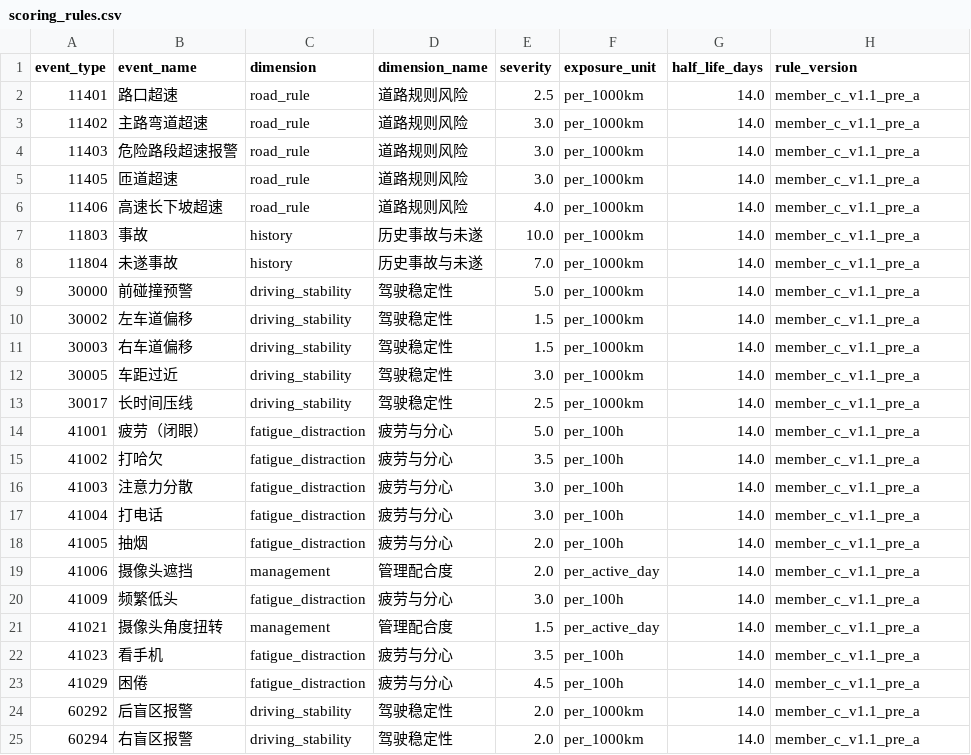
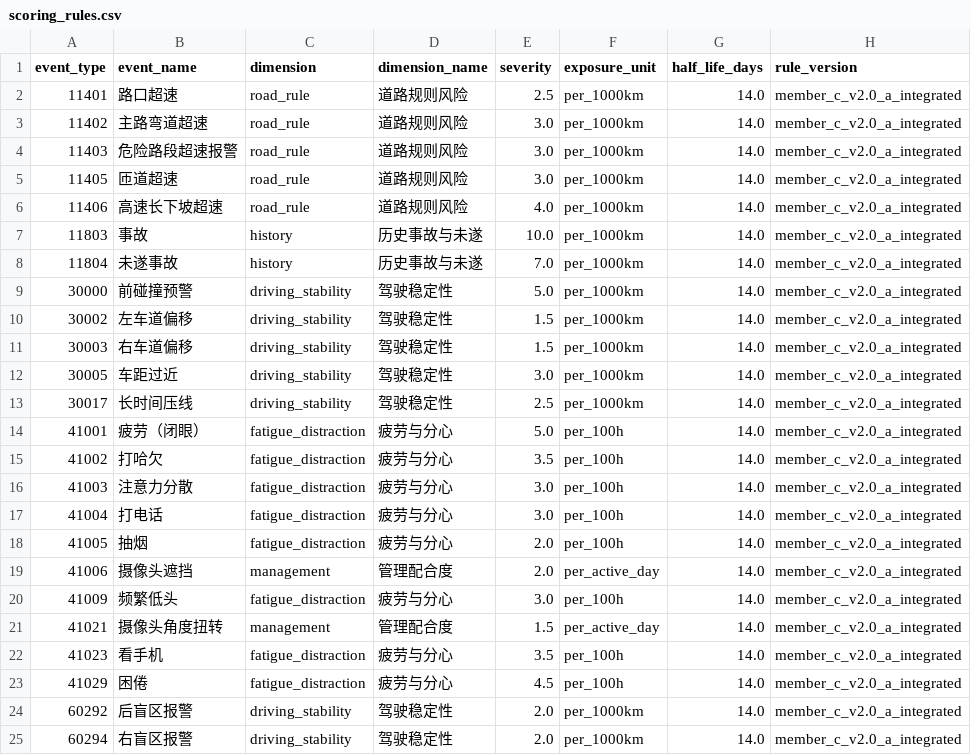
Before and after one commit to m926y/IE-competition, a CSV file: outputs/scoring/scoring_rules.csv, drawn as a sheet.

Commit message:
feat: integrate member A delivery into safety scoring

```diff
--- a/outputs/scoring/scoring_rules.csv
+++ b/outputs/scoring/scoring_rules.csv
@@ -1,25 +1,25 @@
 event_type,event_name,dimension,dimension_name,severity,exposure_unit,half_life_days,rule_version
-11401,路口超速,road_rule,道路规则风险,2.5,per_1000km,14.0,member_c_v1.1_pre_a
-11402,主路弯道超速,road_rule,道路规则风险,3.0,per_1000km,14.0,member_c_v1.1_pre_a
-11403,危险路段超速报警,road_rule,道路规则风险,3.0,per_1000km,14.0,member_c_v1.1_pre_a
-11405,匝道超速,road_rule,道路规则风险,3.0,per_1000km,14.0,member_c_v1.1_pre_a
-11406,高速长下坡超速,road_rule,道路规则风险,4.0,per_1000km,14.0,member_c_v1.1_pre_a
-11803,事故,history,历史事故与未遂,10.0,per_1000km,14.0,member_c_v1.1_pre_a
-11804,未遂事故,history,历史事故与未遂,7.0,per_1000km,14.0,member_c_v1.1_pre_a
-30000,前碰撞预警,driving_stability,驾驶稳定性,5.0,per_1000km,14.0,member_c_v1.1_pre_a
-30002,左车道偏移,driving_stability,驾驶稳定性,1.5,per_1000km,14.0,member_c_v1.1_pre_a
-30003,右车道偏移,driving_stability,驾驶稳定性,1.5,per_1000km,14.0,member_c_v1.1_pre_a
-30005,车距过近,driving_stability,驾驶稳定性,3.0,per_1000km,14.0,member_c_v1.1_pre_a
-30017,长时间压线,driving_stability,驾驶稳定性,2.5,per_1000km,14.0,member_c_v1.1_pre_a
-41001,疲劳（闭眼）,fatigue_distraction,疲劳与分心,5.0,per_100h,14.0,member_c_v1.1_pre_a
-41002,打哈欠,fatigue_distraction,疲劳与分心,3.5,per_100h,14.0,member_c_v1.1_pre_a
-41003,注意力分散,fatigue_distraction,疲劳与分心,3.0,per_100h,14.0,member_c_v1.1_pre_a
-41004,打电话,fatigue_distraction,疲劳与分心,3.0,per_100h,14.0,member_c_v1.1_pre_a
-41005,抽烟,fatigue_distraction,疲劳与分心,2.0,per_100h,14.0,member_c_v1.1_pre_a
-41006,摄像头遮挡,management,管理配合度,2.0,per_active_day,14.0,member_c_v1.1_pre_a
-41009,频繁低头,fatigue_distraction,疲劳与分心,3.0,per_100h,14.0,member_c_v1.1_pre_a
-41021,摄像头角度扭转,management,管理配合度,1.5,per_active_day,14.0,member_c_v1.1_pre_a
-41023,看手机,fatigue_distraction,疲劳与分心,3.5,per_100h,14.0,member_c_v1.1_pre_a
-41029,困倦,fatigue_distraction,疲劳与分心,4.5,per_100h,14.0,member_c_v1.1_pre_a
-60292,后盲区报警,driving_stability,驾驶稳定性,2.0,per_1000km,14.0,member_c_v1.1_pre_a
-60294,右盲区报警,driving_stability,驾驶稳定性,2.0,per_1000km,14.0,member_c_v1.1_pre_a
+11401,路口超速,road_rule,道路规则风险,2.5,per_1000km,14.0,member_c_v2.0_a_integrated
+11402,主路弯道超速,road_rule,道路规则风险,3.0,per_1000km,14.0,member_c_v2.0_a_integrated
+11403,危险路段超速报警,road_rule,道路规则风险,3.0,per_1000km,14.0,member_c_v2.0_a_integrated
+11405,匝道超速,road_rule,道路规则风险,3.0,per_1000km,14.0,member_c_v2.0_a_integrated
+11406,高速长下坡超速,road_rule,道路规则风险,4.0,per_1000km,14.0,member_c_v2.0_a_integrated
+11803,事故,history,历史事故与未遂,10.0,per_1000km,14.0,member_c_v2.0_a_integrated
+11804,未遂事故,history,历史事故与未遂,7.0,per_1000km,14.0,member_c_v2.0_a_integrated
+30000,前碰撞预警,driving_stability,驾驶稳定性,5.0,per_1000km,14.0,member_c_v2.0_a_integrated
+30002,左车道偏移,driving_stability,驾驶稳定性,1.5,per_1000km,14.0,member_c_v2.0_a_integrated
+30003,右车道偏移,driving_stability,驾驶稳定性,1.5,per_1000km,14.0,member_c_v2.0_a_integrated
+30005,车距过近,driving_stability,驾驶稳定性,3.0,per_1000km,14.0,member_c_v2.0_a_integrated
+30017,长时间压线,driving_stability,驾驶稳定性,2.5,per_1000km,14.0,member_c_v2.0_a_integrated
+41001,疲劳（闭眼）,fatigue_distraction,疲劳与分心,5.0,per_100h,14.0,member_c_v2.0_a_integrated
+41002,打哈欠,fatigue_distraction,疲劳与分心,3.5,per_100h,14.0,member_c_v2.0_a_integrated
+41003,注意力分散,fatigue_distraction,疲劳与分心,3.0,per_100h,14.0,member_c_v2.0_a_integrated
+41004,打电话,fatigue_distraction,疲劳与分心,3.0,per_100h,14.0,member_c_v2.0_a_integrated
+41005,抽烟,fatigue_distraction,疲劳与分心,2.0,per_100h,14.0,member_c_v2.0_a_integrated
+41006,摄像头遮挡,management,管理配合度,2.0,per_active_day,14.0,member_c_v2.0_a_integrated
+41009,频繁低头,fatigue_distraction,疲劳与分心,3.0,per_100h,14.0,member_c_v2.0_a_integrated
+41021,摄像头角度扭转,management,管理配合度,1.5,per_active_day,14.0,member_c_v2.0_a_integrated
+41023,看手机,fatigue_distraction,疲劳与分心,3.5,per_100h,14.0,member_c_v2.0_a_integrated
+41029,困倦,fatigue_distraction,疲劳与分心,4.5,per_100h,14.0,member_c_v2.0_a_integrated
+60292,后盲区报警,driving_stability,驾驶稳定性,2.0,per_1000km,14.0,member_c_v2.0_a_integrated
+60294,右盲区报警,driving_stability,驾驶稳定性,2.0,per_1000km,14.0,member_c_v2.0_a_integrated
```
Also changed, not shown: 7 other files.
